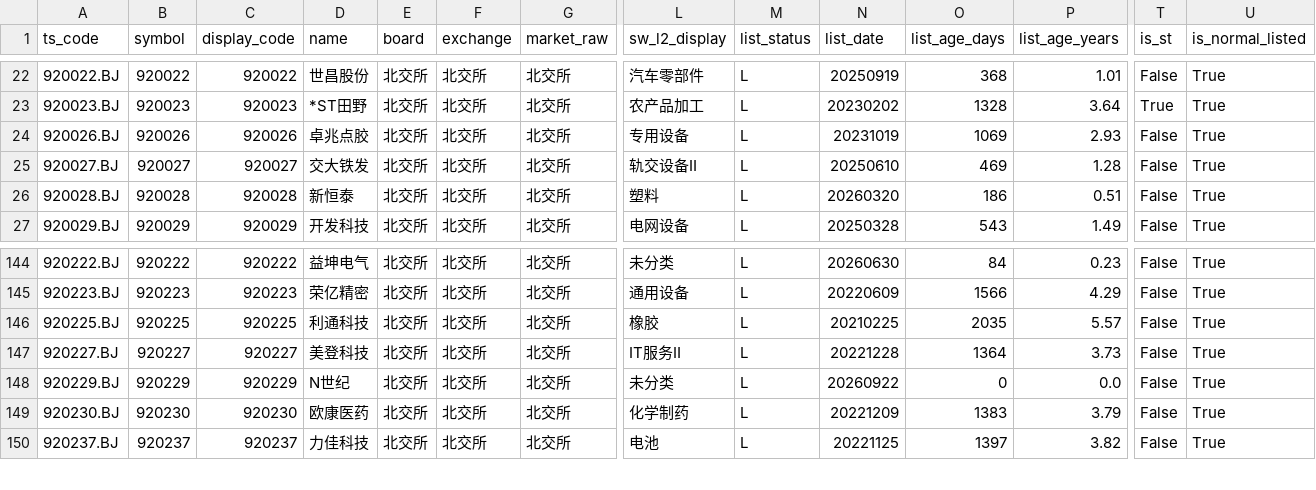
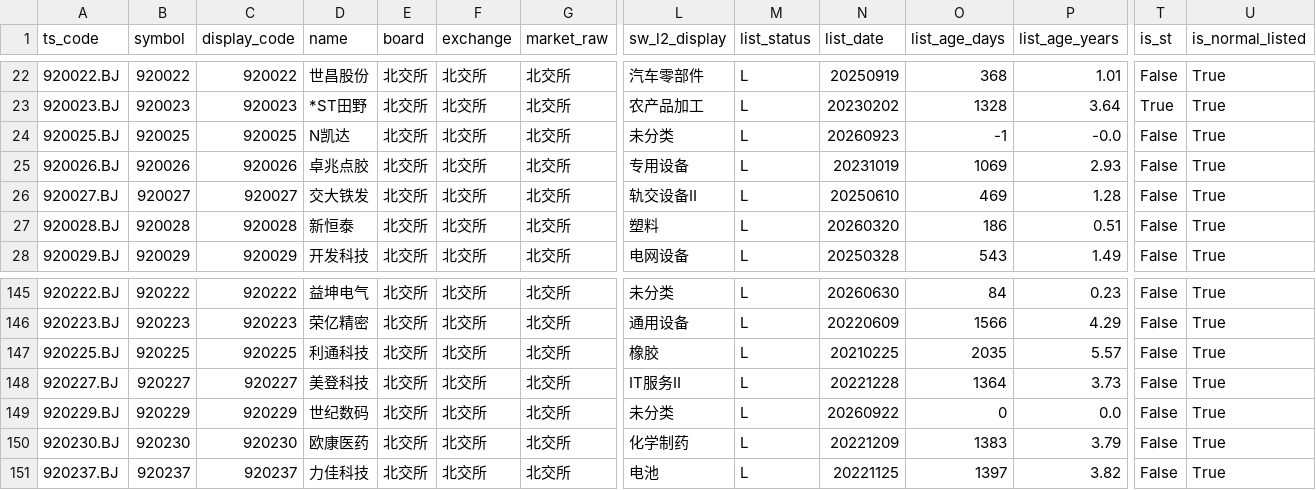
Before and after one commit to csaizbc/Select-Stock, a CSV file: output/pools/beijing_all.csv, drawn as a sheet; only a part is shown, gaps mark what is left out; addresses are those after the commit; rows hold the shown columns only; the diff names each change by its address in the sheet, - before the commit and + after, or states it on an @@ line.

```diff
--- a/output/pools/beijing_all.csv
+++ b/output/pools/beijing_all.csv
+row 24: 920025.BJ | 920025 | 920025 | N凯达 | 北交所 | 北交所 | 北交所 | 未分类 | L | 20260923 | -1 | -0.0 | False | True
-D149 (name): N世纪
+D149 (name): 世纪数码
```
Also changed, not shown: output/all_stocks.csv, output/default_excluded.csv, 19 other files.
